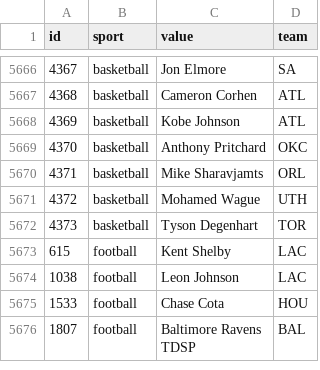
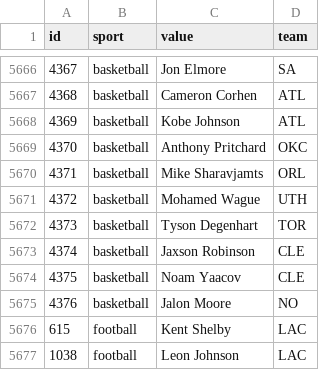
Before and after one commit to StatsVine/data-snapshots, a CSV file: csv/nfc/players-all.csv, drawn as a sheet; only a part is shown, gaps mark what is left out; the shorter side is filled out with more unchanged rows; the diff names each change by its address in the sheet, - before the commit and + after, or states it on an @@ line.

```diff
--- a/csv/nfc/players-all.csv
+++ b/csv/nfc/players-all.csv
+row 5673: 4374 | basketball | Jaxson Robinson | CLE
+row 5674: 4375 | basketball | Noam Yaacov | CLE
+row 5675: 4376 | basketball | Jalon Moore | NO
```
Also changed, not shown: csv/nfc/players-basketball.csv, 1 other file.
